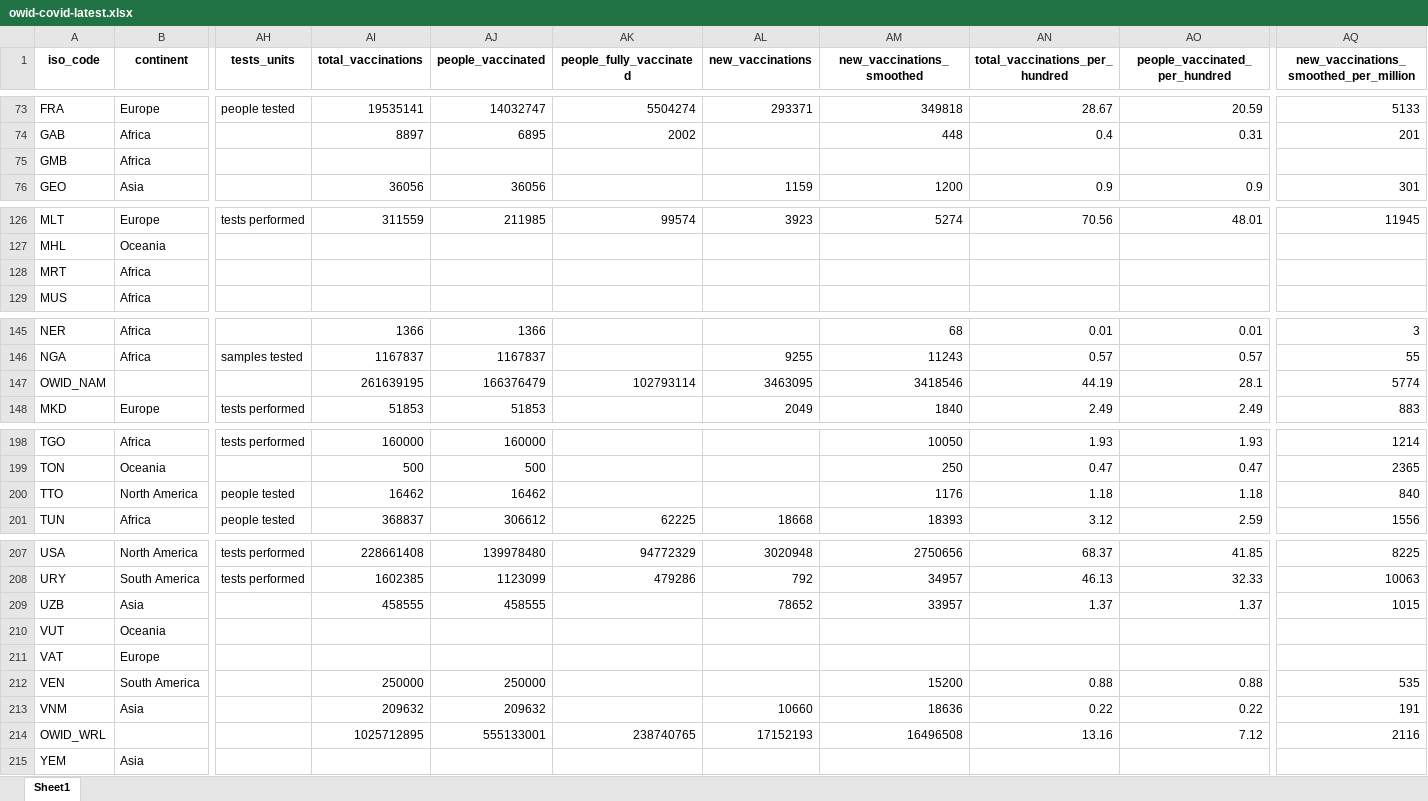
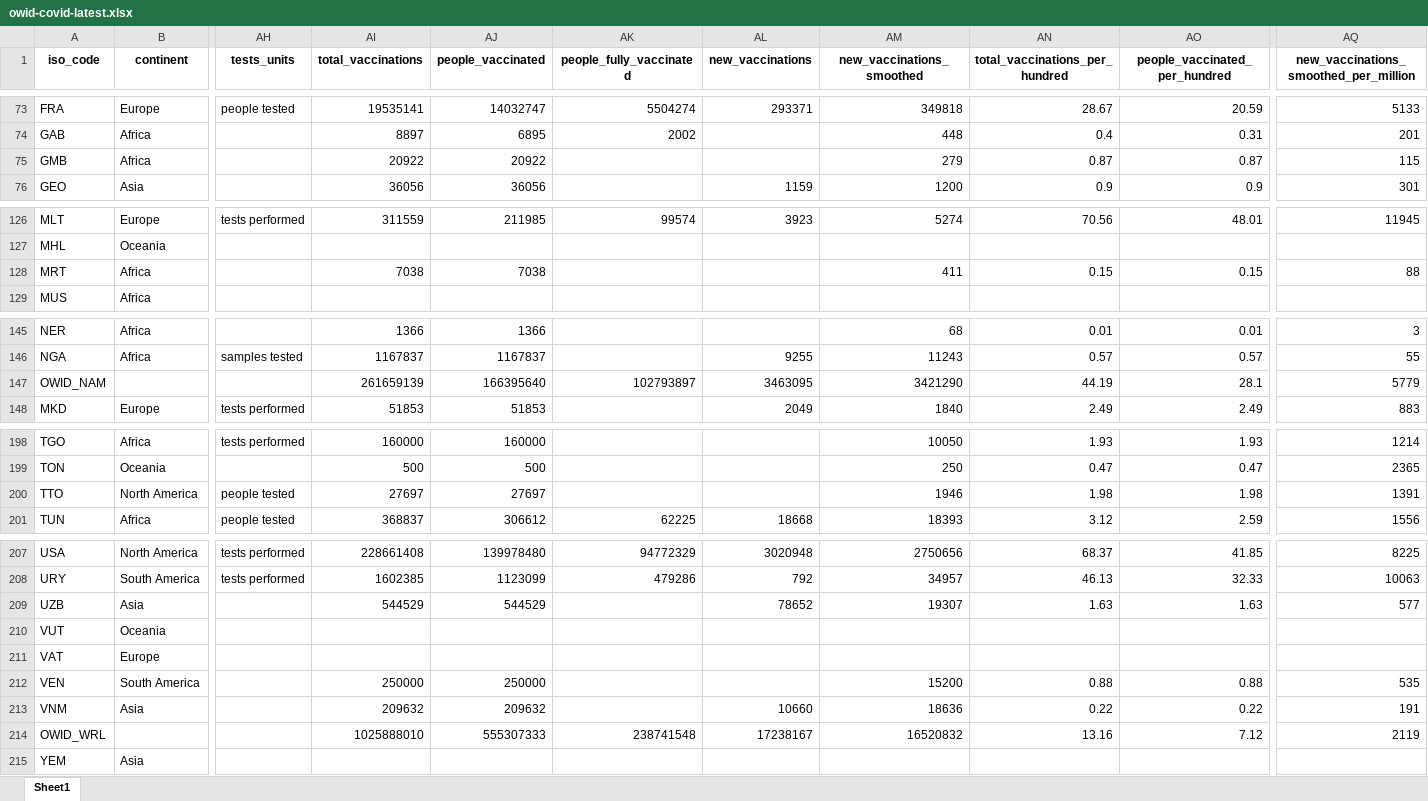
Before and after one commit to owid/covid-19-data, an Excel workbook: public/data/latest/owid-covid-latest.xlsx, sheet Sheet1, drawn as a sheet; only a part is shown, gaps mark what is left out; values as stored, in another font and other column widths than the file's, no borders; the diff covers the shown part only; the diff names each change by its address in the sheet, - before the commit and + after, or states it on an @@ line.

Commit message:
Vaccination update

```diff
--- a/public/data/latest/owid-covid-latest.xlsx (sheet Sheet1)
+++ b/public/data/latest/owid-covid-latest.xlsx (sheet Sheet1)
-AI75 (total_vaccinations): (empty)
+AI75 (total_vaccinations): 20922
-AJ75 (people_vaccinated): (empty)
+AJ75 (people_vaccinated): 20922
-AM75 (new_vaccinations_smoothed): (empty)
+AM75 (new_vaccinations_smoothed): 279
-AN75 (total_vaccinations_per_hundred): (empty)
+AN75 (total_vaccinations_per_hundred): 0.87
-AO75 (people_vaccinated_per_hundred): (empty)
+AO75 (people_vaccinated_per_hundred): 0.87
-AQ75: (empty)
+AQ75: 115
-AI128 (total_vaccinations): (empty)
+AI128 (total_vaccinations): 7038
-AJ128 (people_vaccinated): (empty)
+AJ128 (people_vaccinated): 7038
-AM128 (new_vaccinations_smoothed): (empty)
+AM128 (new_vaccinations_smoothed): 411
-AN128 (total_vaccinations_per_hundred): (empty)
+AN128 (total_vaccinations_per_hundred): 0.15
-AO128 (people_vaccinated_per_hundred): (empty)
+AO128 (people_vaccinated_per_hundred): 0.15
-AQ128: (empty)
+AQ128: 88
-AI147 (total_vaccinations): 261639195
+AI147 (total_vaccinations): 261659139
-AJ147 (people_vaccinated): 166376479
+AJ147 (people_vaccinated): 166395640
-AK147 (people_fully_vaccinated): 102793114
+AK147 (people_fully_vaccinated): 102793897
-AM147 (new_vaccinations_smoothed): 3418546
+AM147 (new_vaccinations_smoothed): 3421290
-AQ147: 5774
+AQ147: 5779
-AI200 (total_vaccinations): 16462
+AI200 (total_vaccinations): 27697
-AJ200 (people_vaccinated): 16462
+AJ200 (people_vaccinated): 27697
-AM200 (new_vaccinations_smoothed): 1176
+AM200 (new_vaccinations_smoothed): 1946
-AN200 (total_vaccinations_per_hundred): 1.18
+AN200 (total_vaccinations_per_hundred): 1.98
-AO200 (people_vaccinated_per_hundred): 1.18
+AO200 (people_vaccinated_per_hundred): 1.98
-AQ200: 840
+AQ200: 1391
-AI209 (total_vaccinations): 458555
+AI209 (total_vaccinations): 544529
-AJ209 (people_vaccinated): 458555
+AJ209 (people_vaccinated): 544529
-AM209 (new_vaccinations_smoothed): 33957
+AM209 (new_vaccinations_smoothed): 19307
-AN209 (total_vaccinations_per_hundred): 1.37
+AN209 (total_vaccinations_per_hundred): 1.63
-AO209 (people_vaccinated_per_hundred): 1.37
+AO209 (people_vaccinated_per_hundred): 1.63
-AQ209: 1015
+AQ209: 577
-AI214 (total_vaccinations): 1025712895
+AI214 (total_vaccinations): 1025888010
-AJ214 (people_vaccinated): 555133001
+AJ214 (people_vaccinated): 555307333
-AK214 (people_fully_vaccinated): 238740765
+AK214 (people_fully_vaccinated): 238741548
-AL214 (new_vaccinations): 17152193
+AL214 (new_vaccinations): 17238167
-AM214 (new_vaccinations_smoothed): 16496508
+AM214 (new_vaccinations_smoothed): 16520832
-AQ214: 2116
+AQ214: 2119
```
Also changed, not shown: 46 edited cells elsewhere in this sheet, 22 other files.
